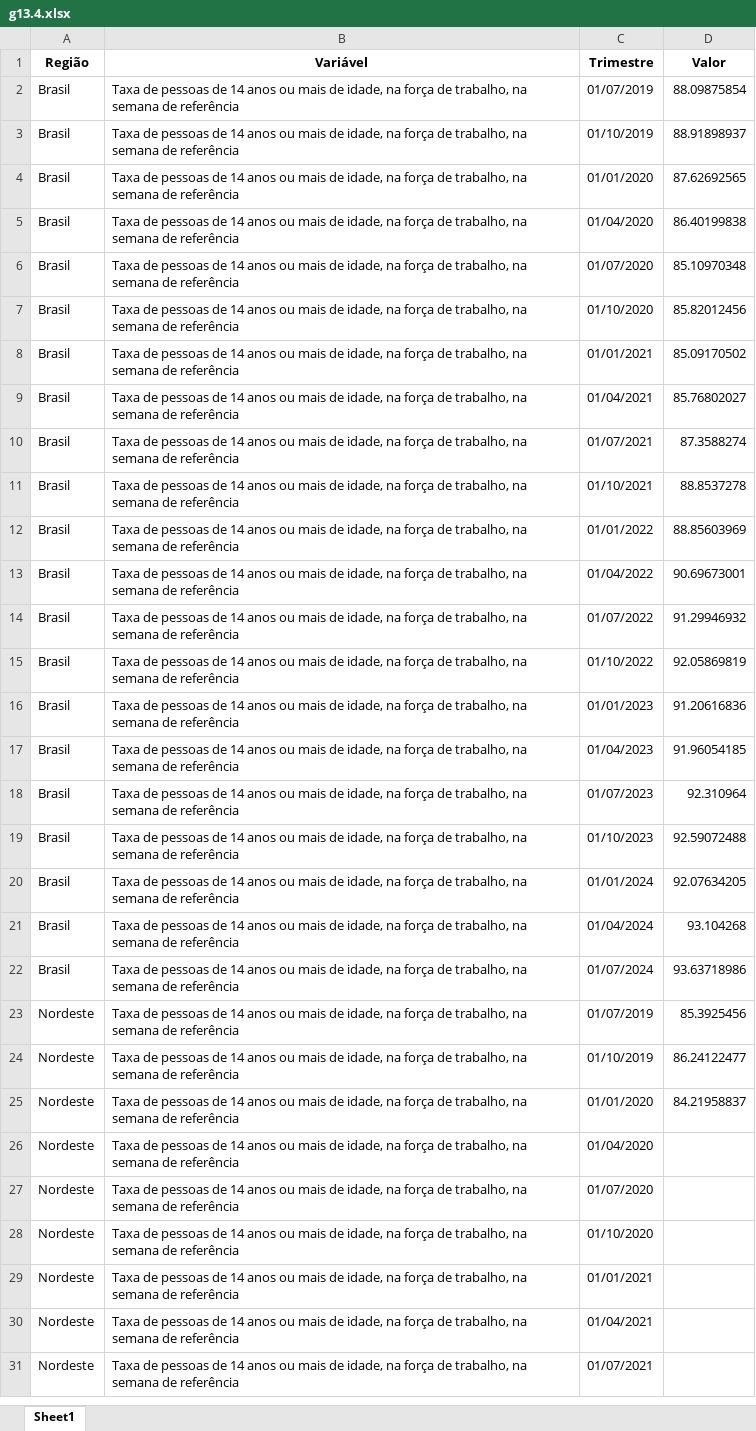
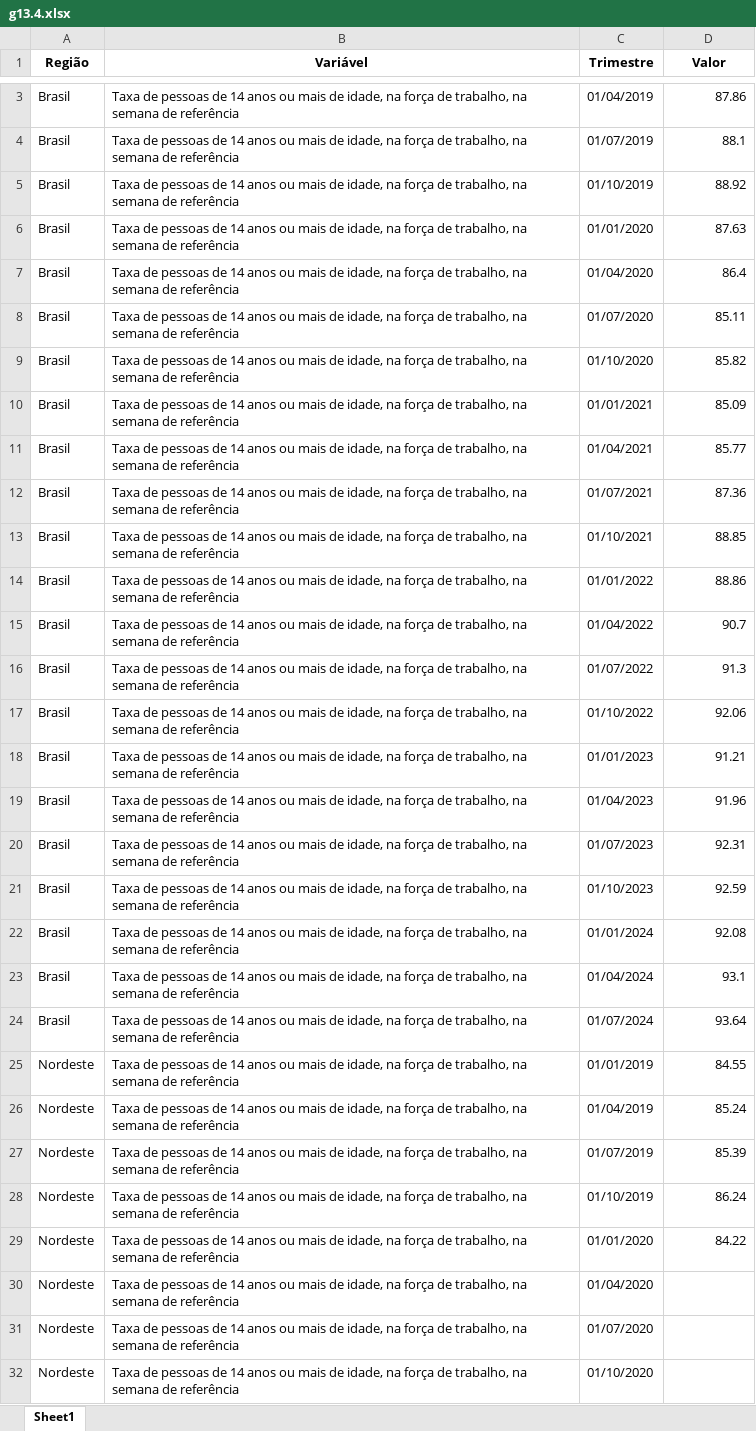
Before and after one commit to anuariosocieconomico/T25, an Excel workbook: Data/g13.4.xlsx, sheet Sheet1, drawn as a sheet; only a part is shown, gaps mark what is left out; the shorter side is filled out with more unchanged rows; values as stored, in another font and other column widths than the file's, no borders; addresses are those after the commit; the diff covers the shown part only; the diff names each change by its address in the sheet, - before the commit and + after, or states it on an @@ line.

```diff
--- a/Data/g13.4.xlsx (sheet Sheet1)
+++ b/Data/g13.4.xlsx (sheet Sheet1)
+row 3: Brasil | Taxa de pessoas de 14 anos ou mais de idade, na força de trabalho, na semana de referência | 01/04/2019 | 87.86
-D4 (Valor): 88.09875854
+D4 (Valor): 88.1
-D5 (Valor): 88.91898937
+D5 (Valor): 88.92
-D6 (Valor): 87.62692565
+D6 (Valor): 87.63
-D7 (Valor): 86.40199838
+D7 (Valor): 86.4
-D8 (Valor): 85.10970348
+D8 (Valor): 85.11
-D9 (Valor): 85.82012456
+D9 (Valor): 85.82
-D10 (Valor): 85.09170502
+D10 (Valor): 85.09
-D11 (Valor): 85.76802027
+D11 (Valor): 85.77
-D12 (Valor): 87.3588274
+D12 (Valor): 87.36
-D13 (Valor): 88.8537278
+D13 (Valor): 88.85
-D14 (Valor): 88.85603969
+D14 (Valor): 88.86
-D15 (Valor): 90.69673001
+D15 (Valor): 90.7
-D16 (Valor): 91.29946932
+D16 (Valor): 91.3
-D17 (Valor): 92.05869819
+D17 (Valor): 92.06
-D18 (Valor): 91.20616836
+D18 (Valor): 91.21
-D19 (Valor): 91.96054185
+D19 (Valor): 91.96
-D20 (Valor): 92.310964
+D20 (Valor): 92.31
-D21 (Valor): 92.59072488
+D21 (Valor): 92.59
-D22 (Valor): 92.07634205
+D22 (Valor): 92.08
-D23 (Valor): 93.104268
+D23 (Valor): 93.1
-D24 (Valor): 93.63718986
+D24 (Valor): 93.64
+row 25: Nordeste | Taxa de pessoas de 14 anos ou mais de idade, na força de trabalho, na semana de referência | 01/01/2019 | 84.55
+row 26: Nordeste | Taxa de pessoas de 14 anos ou mais de idade, na força de trabalho, na semana de referência | 01/04/2019 | 85.24
-D27 (Valor): 85.3925456
+D27 (Valor): 85.39
-D28 (Valor): 86.24122477
+D28 (Valor): 86.24
-D29 (Valor): 84.21958837
+D29 (Valor): 84.22
```
Also changed, not shown: 3 added rows and 23 edited cells elsewhere in this sheet, 1 other file.
